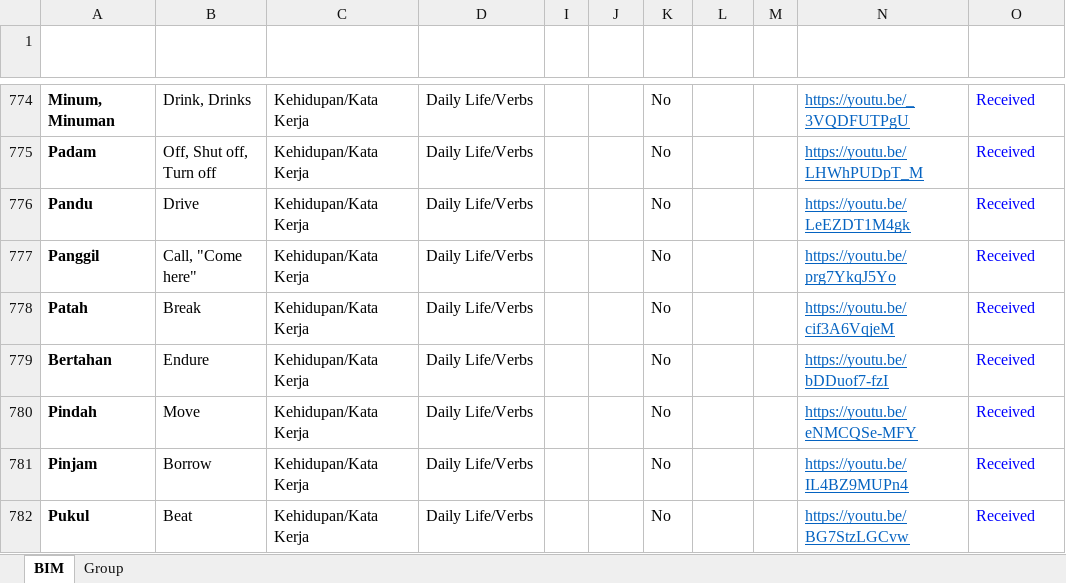
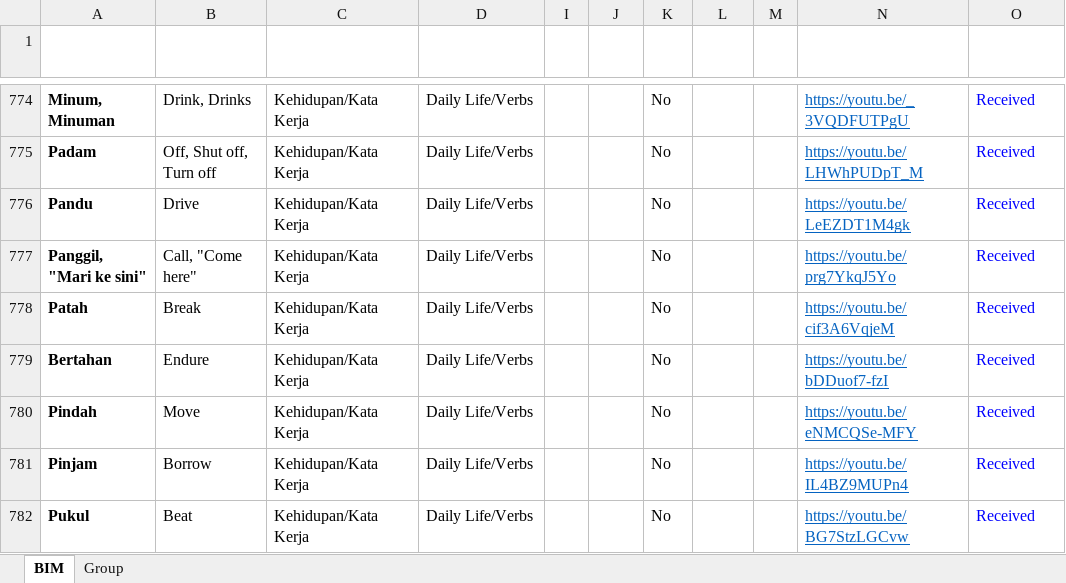
Before and after one commit to malaysiafederationofthedeaf/ggb-mfd-project, an Excel workbook: public/assets/BIM.xlsx, sheet BIM, drawn as a sheet; only a part is shown, gaps mark what is left out; values as stored, in another font and other column widths than the file's, no borders; charts and pictures and conditional formats and table styles not drawn; the diff names each change by its address in the sheet, - before the commit and + after, or states it on an @@ line.

Commit message:
update BIM Sheet panggil 2

```diff
--- a/public/assets/BIM.xlsx (sheet BIM)
+++ b/public/assets/BIM.xlsx (sheet BIM)
-A777 (Perkataan): Panggil
+A777 (Perkataan): Panggil, "Mari ke sini"
```
